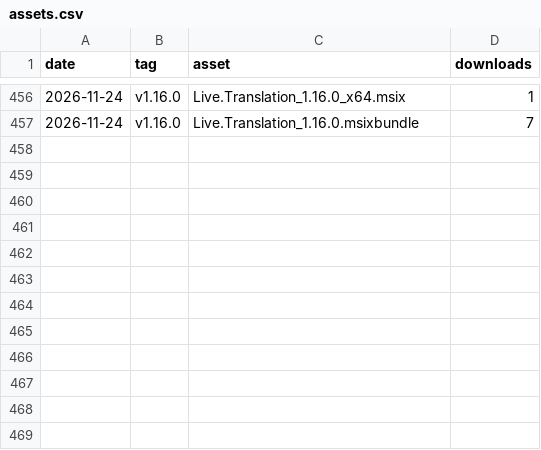
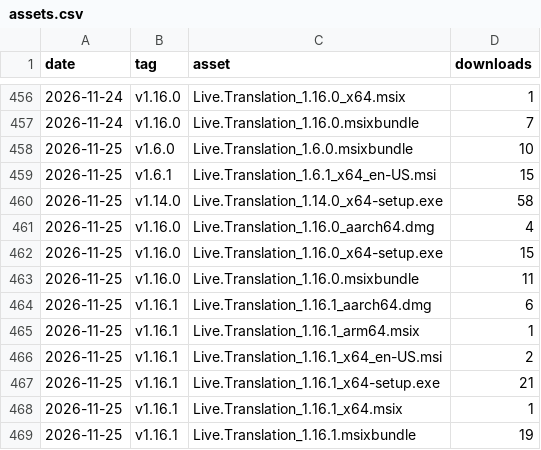
Before and after one commit to fmadore/Live-translation, a CSV file: data/assets.csv, drawn as a sheet; only a part is shown, gaps mark what is left out; the diff names each change by its address in the sheet, - before the commit and + after, or states it on an @@ line.

```diff
--- a/data/assets.csv
+++ b/data/assets.csv
+row 458: 2026-11-25 | v1.6.0 | Live.Translation_1.6.0.msixbundle | 10
+row 459: 2026-11-25 | v1.6.1 | Live.Translation_1.6.1_x64_en-US.msi | 15
+row 460: 2026-11-25 | v1.14.0 | Live.Translation_1.14.0_x64-setup.exe | 58
+row 461: 2026-11-25 | v1.16.0 | Live.Translation_1.16.0_aarch64.dmg | 4
+row 462: 2026-11-25 | v1.16.0 | Live.Translation_1.16.0_x64-setup.exe | 15
+row 463: 2026-11-25 | v1.16.0 | Live.Translation_1.16.0.msixbundle | 11
+row 464: 2026-11-25 | v1.16.1 | Live.Translation_1.16.1_aarch64.dmg | 6
+row 465: 2026-11-25 | v1.16.1 | Live.Translation_1.16.1_arm64.msix | 1
+row 466: 2026-11-25 | v1.16.1 | Live.Translation_1.16.1_x64_en-US.msi | 2
+row 467: 2026-11-25 | v1.16.1 | Live.Translation_1.16.1_x64-setup.exe | 21
+row 468: 2026-11-25 | v1.16.1 | Live.Translation_1.16.1_x64.msix | 1
+row 469: 2026-11-25 | v1.16.1 | Live.Translation_1.16.1.msixbundle | 19
```
Also changed, not shown: data/releases.csv, data/views.csv, 1 other file.
